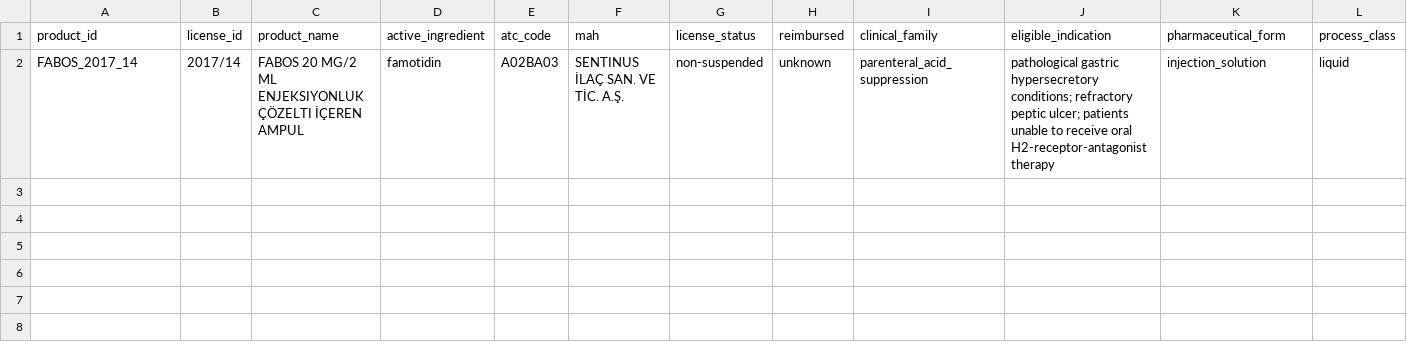
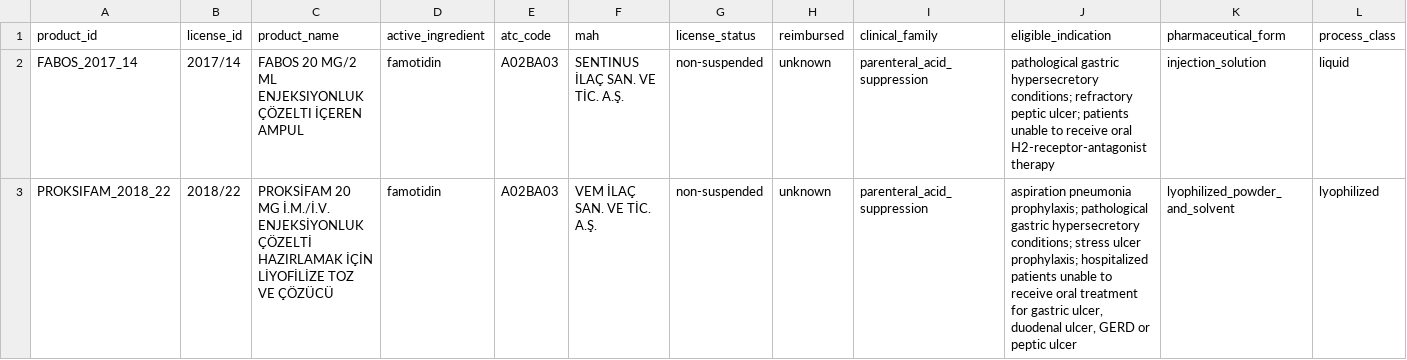
Before and after one commit to denizdurudervis/pharma-resilience-tr, a CSV file: data/manual/product_audit_v0_1.csv, drawn as a sheet; only a part is shown; rows hold the shown columns only; the diff names each change by its address in the sheet, - before the commit and + after, or states it on an @@ line.

```diff
--- a/data/manual/product_audit_v0_1.csv
+++ b/data/manual/product_audit_v0_1.csv
+row 3: PROKSIFAM_2018_22 | 2018/22 | PROKSİFAM 20 MG İ.M./İ.V. ENJEKSİYONLUK ÇÖZELTİ HAZIRLAMAK İÇİN LİYOFİLİZE TOZ VE ÇÖZÜCÜ | famotidin | A02BA03 | VEM İLAÇ SAN. VE TİC. A.Ş. | non-suspended | unknown | parenteral_acid_suppression | aspiration pneumonia prophylaxis; pathological gastric hypersecretory conditions; stress ulcer prophylaxis; hospitalized patients unable to receive oral treatment for gastric ulcer, duodenal ulcer, GERD or peptic ulcer | lyophilized_powder_and_solvent | lyophilized
```
Also changed, not shown: data/manual/evidence_audit_v0_1.csv.
